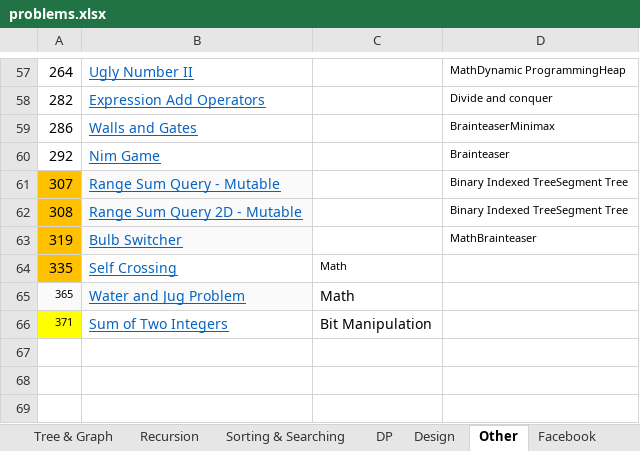
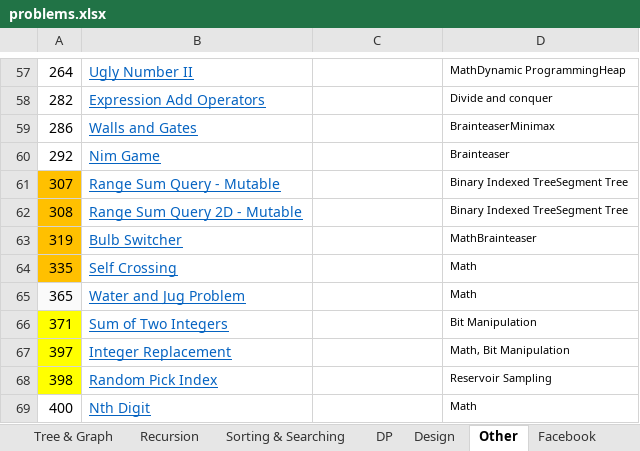
Before and after one commit to sudipp/DS-Algo, an Excel workbook: ConsoleApplication1/problems.xlsx, sheet Other, drawn as a sheet; only a part is shown, gaps mark what is left out; values as stored, in another font and other column widths than the file's, no borders; the diff names each change by its address in the sheet, - before the commit and + after, or states it on an @@ line.

```diff
--- a/ConsoleApplication1/problems.xlsx (sheet Other)
+++ b/ConsoleApplication1/problems.xlsx (sheet Other)
-B61:B63 fill: #FAFAFA
+B61:B63 fill: none
-C64:C65: Math
+C64:C65: (empty)
-D64:D65: (empty)
+D64:D65: Math
@@ A65:A66 text size: larger @@
-B65 fill: #FAFAFA
+B65 fill: none
-C66: Bit Manipulation
+C66: (empty)
-D66: (empty)
+D66: Bit Manipulation
+row 67: 397 | Integer Replacement |  | Math, Bit Manipulation
+row 68: 398 | Random Pick Index |  | Reservoir Sampling
+row 69: 400 | Nth Digit |  | Math
```
Also changed, not shown: sheet GoogleFul, sheet Array & String, sheet Amazon, sheet Facebook, sheet Tree & Graph, sheet DP, 4 more sheets, 2 other files.
